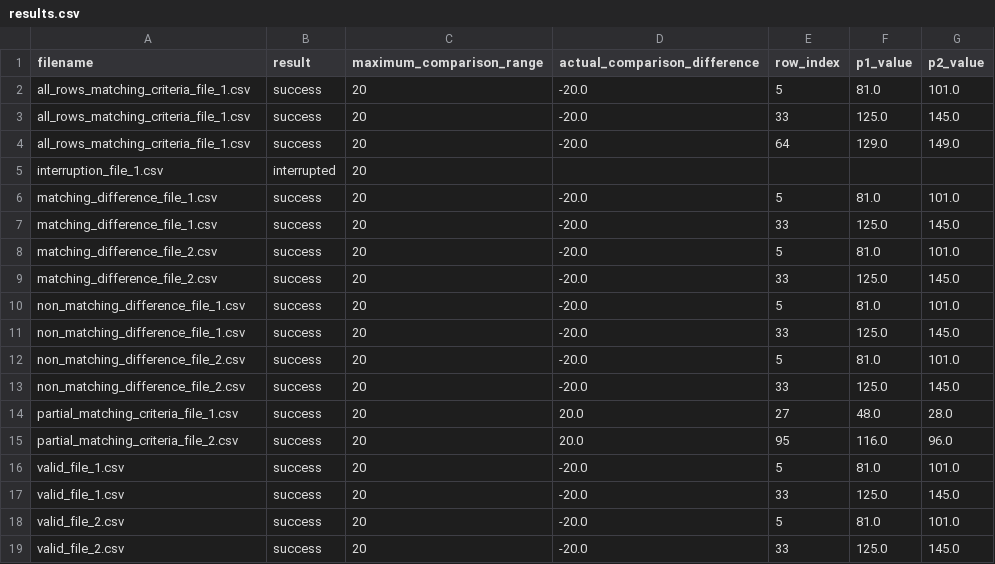
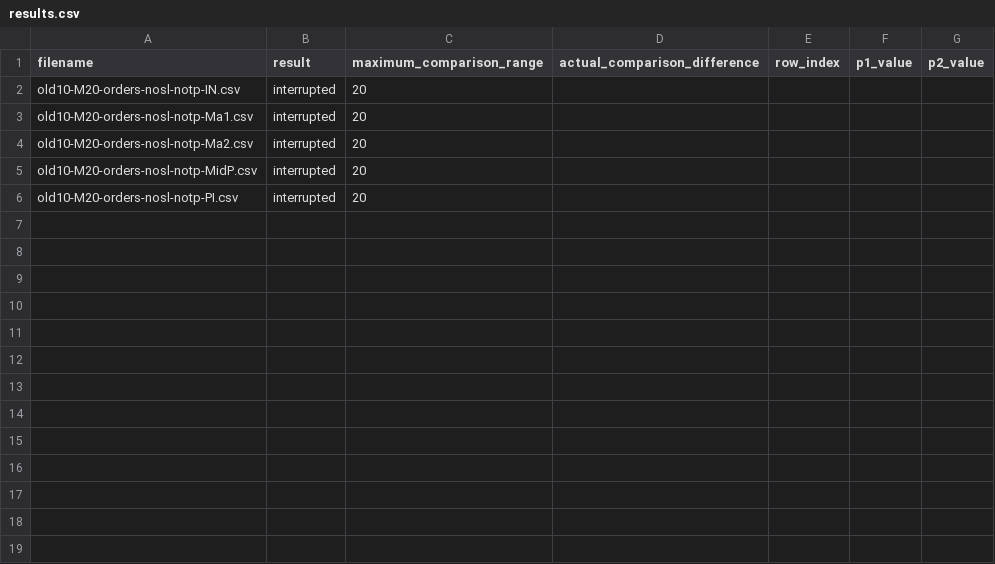
Before and after one commit to mateusb12/multiplecsvcomparison, a CSV file: results.csv, drawn as a sheet.

Commit message:
Add error handling and improvements to column analysis script   - Added error handling and logging for numeric conversions and interruptions in column analysis   - Updated `aggregate_differences` function to clean DataFrame and handle interruptions   - Introduced new utility functions `print_yellow` and `print_red` for colored output logging

```diff
--- a/results.csv
+++ b/results.csv
@@ -1,19 +1,6 @@
 filename,result,maximum_comparison_range,actual_comparison_difference,row_index,p1_value,p2_value
-all_rows_matching_criteria_file_1.csv,success,20,-20.0,5,81.0,101.0
-all_rows_matching_criteria_file_1.csv,success,20,-20.0,33,125.0,145.0
-all_rows_matching_criteria_file_1.csv,success,20,-20.0,64,129.0,149.0
-interruption_file_1.csv,interrupted,20,,,,
-matching_difference_file_1.csv,success,20,-20.0,5,81.0,101.0
-matching_difference_file_1.csv,success,20,-20.0,33,125.0,145.0
-matching_difference_file_2.csv,success,20,-20.0,5,81.0,101.0
-matching_difference_file_2.csv,success,20,-20.0,33,125.0,145.0
-non_matching_difference_file_1.csv,success,20,-20.0,5,81.0,101.0
-non_matching_difference_file_1.csv,success,20,-20.0,33,125.0,145.0
-non_matching_difference_file_2.csv,success,20,-20.0,5,81.0,101.0
-non_matching_difference_file_2.csv,success,20,-20.0,33,125.0,145.0
-partial_matching_criteria_file_1.csv,success,20,20.0,27,48.0,28.0
-partial_matching_criteria_file_2.csv,success,20,20.0,95,116.0,96.0
-valid_file_1.csv,success,20,-20.0,5,81.0,101.0
-valid_file_1.csv,success,20,-20.0,33,125.0,145.0
-valid_file_2.csv,success,20,-20.0,5,81.0,101.0
-valid_file_2.csv,success,20,-20.0,33,125.0,145.0
+old10-M20-orders-nosl-notp-IN.csv,interrupted,20,,,,
+old10-M20-orders-nosl-notp-Ma1.csv,interrupted,20,,,,
+old10-M20-orders-nosl-notp-Ma2.csv,interrupted,20,,,,
+old10-M20-orders-nosl-notp-MidP.csv,interrupted,20,,,,
+old10-M20-orders-nosl-notp-PI.csv,interrupted,20,,,,
```
Also changed, not shown: 9 other files.
